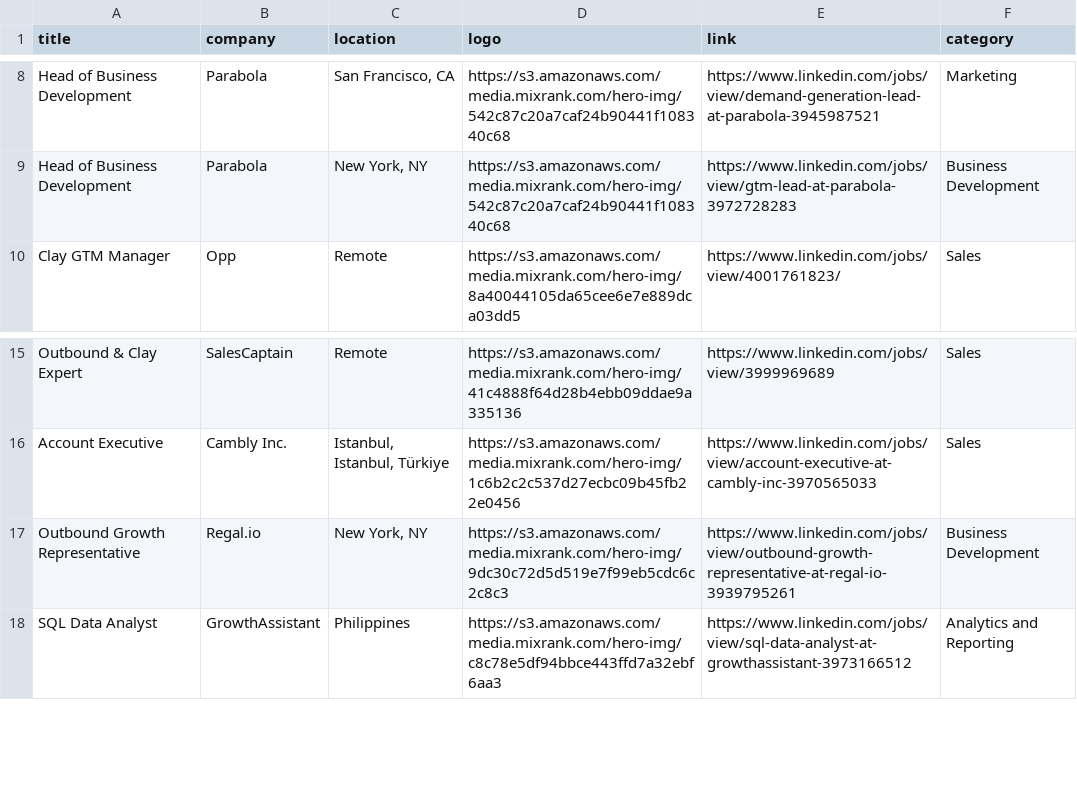
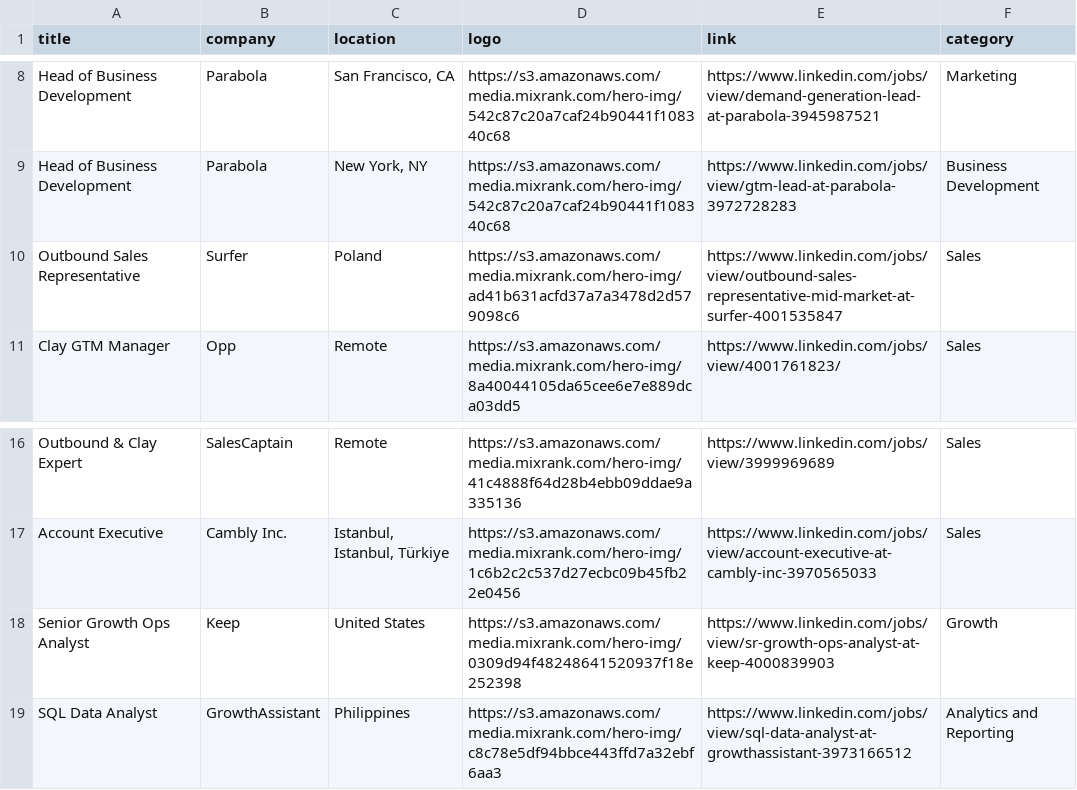
Before and after one commit to pranavmital/public-assets, a CSV file: jobs.csv, drawn as a sheet; only a part is shown, gaps mark what is left out; removed rows and columns are numbered as before the commit, all else as after; the diff names each change by its address in the sheet, - before the commit and + after, or states it on an @@ line.

Commit message:
add jobs

```diff
--- a/jobs.csv
+++ b/jobs.csv
+row 10: Outbound Sales Representative | Surfer | Poland | https://s3.amazonaws.com/media.mixrank.com/hero-img/ad41b631acfd37a7a3478d2d579098c6 | https://www.linkedin.com/jobs/view/outbound-sales-representative-mid-market-at-surfer-4001535847 | Sales
-row 17: Outbound Growth Representative | Regal.io | New York, NY | https://s3.amazonaws.com/media.mixrank.com/hero-img/9dc30c72d5d519e7f99eb5cdc6c2c8c3 | https://www.linkedin.com/jobs/view/outbound-growth-representative-at-regal-io-3939795261 | Business Development
+row 18: Senior Growth Ops Analyst | Keep | United States | https://s3.amazonaws.com/media.mixrank.com/hero-img/0309d94f48248641520937f18e252398 | https://www.linkedin.com/jobs/view/sr-growth-ops-analyst-at-keep-4000839903 | Growth
```
